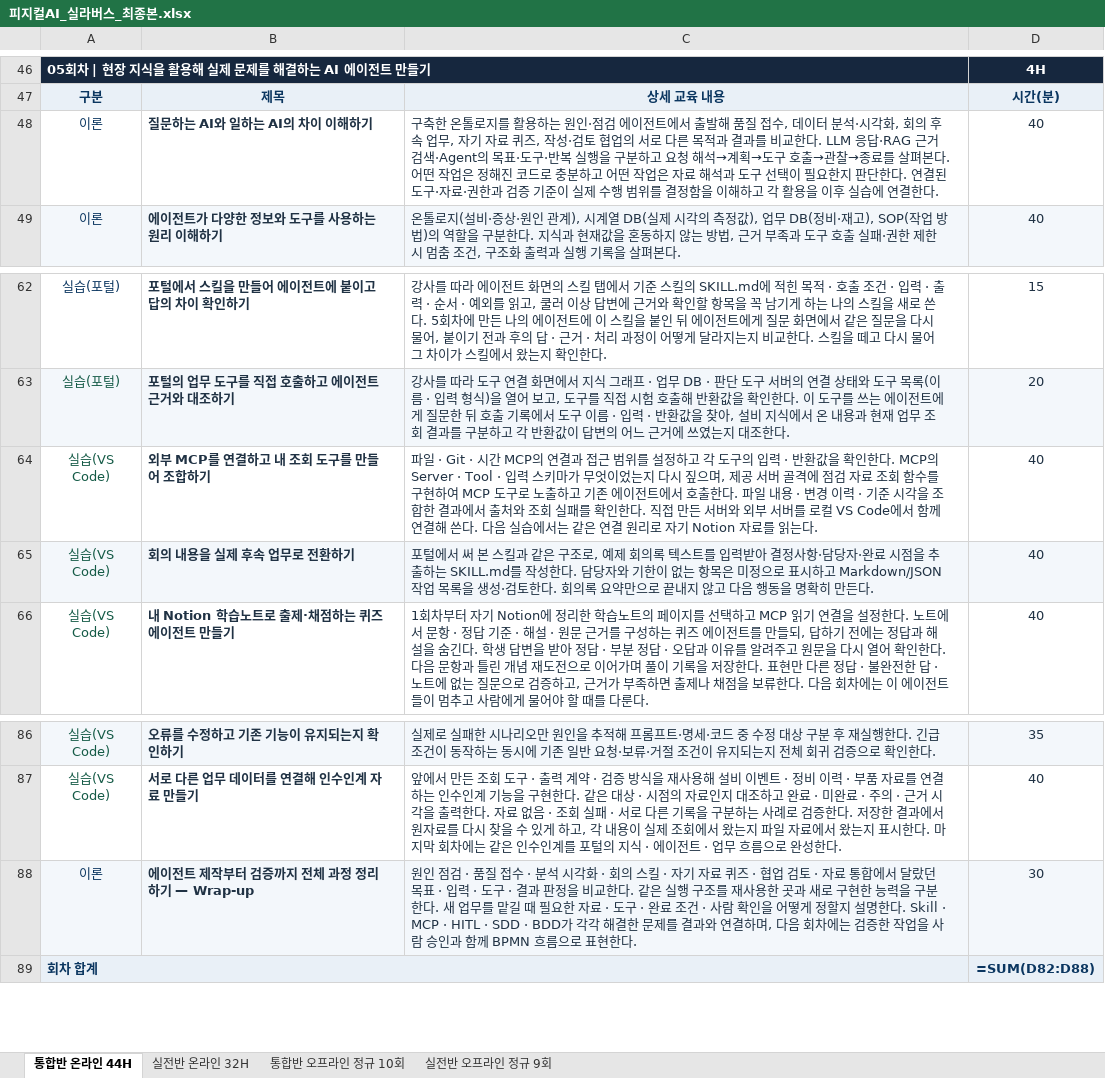
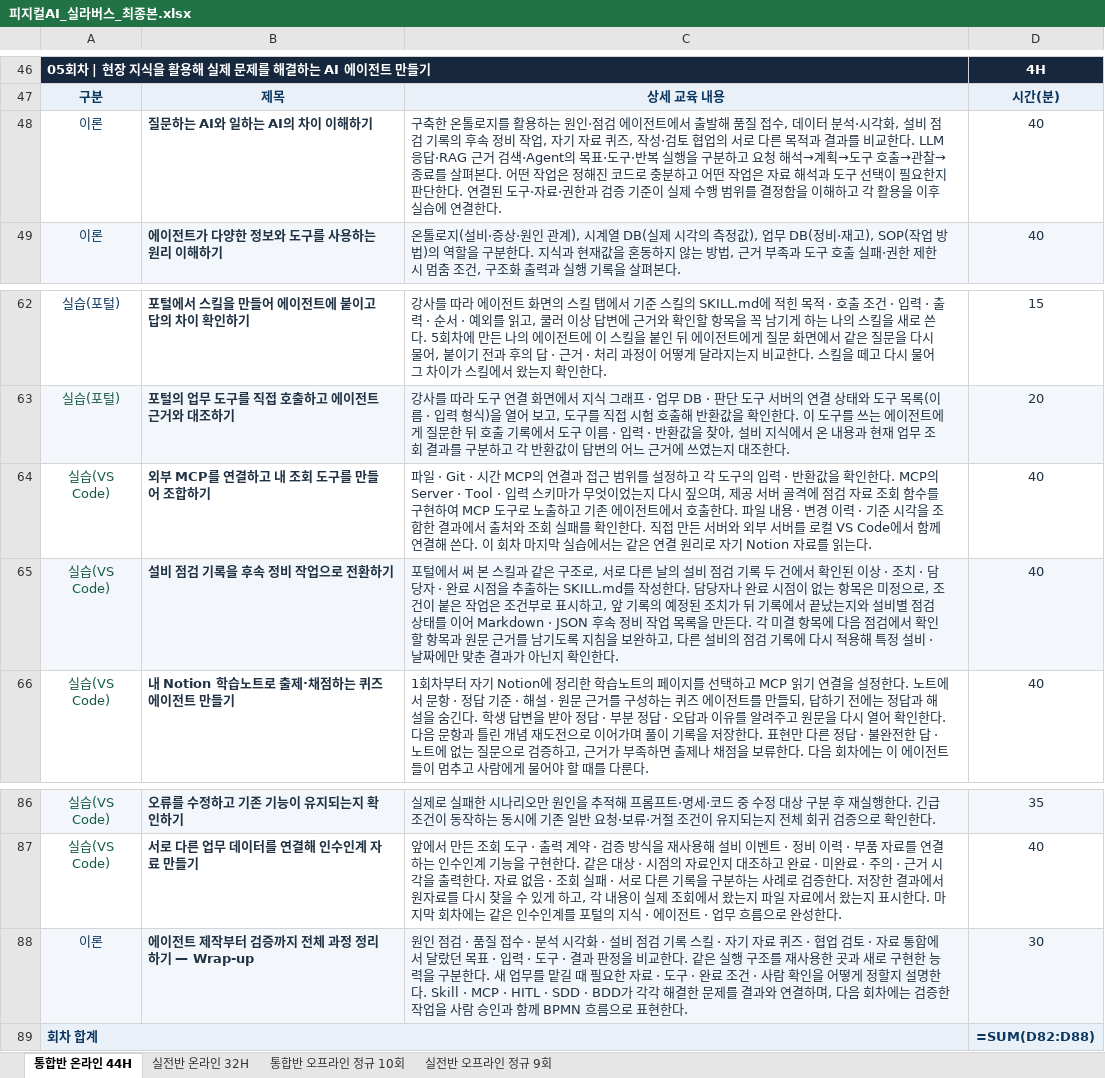
Before and after one commit to uengine-oss/hyd-iot-edu, an Excel workbook: workspace/강의제작/산출물/실라버스/피지컬AI_실라버스_최종본.xlsx, sheet 통합반 온라인 44H, drawn as a sheet; only a part is shown, gaps mark what is left out; values as stored, in another font and other column widths than the file's, no borders; formulas without a stored value are shown as written; the diff names each change by its address in the sheet, - before the commit and + after, or states it on an @@ line.

```diff
--- a/workspace/강의제작/산출물/실라버스/피지컬AI_실라버스_최종본.xlsx (sheet 통합반 온라인 44H)
+++ b/workspace/강의제작/산출물/실라버스/피지컬AI_실라버스_최종본.xlsx (sheet 통합반 온라인 44H)
-C48: …시각화, 회의 후속 업무, 자기…
+C48: …시각화, 설비 점검 기록의 후속 정비 작업, 자기…
-C64: …쓴다. 다음 실습에…
+C64: …쓴다. 이 회차 마지막 실습에…
-B65: 회의 내용을 실제 후속 업무로 전환하기
+B65: 설비 점검 기록을 후속 정비 작업으로 전환하기
-C65: …구조로, 예제 회의록 텍스트를 입력받아 결정사항·담당자·완료 시점을 추출하는 SKILL.md를 작성한다. 담당자와 기한이 없는 항목은 미정으로 표시하고 Markdown/JSON 작업 목록을 생성·검토한다. 회의록 요약만으로 끝내지 않고 다음 행동을 명확히 만든다.
+C65: …구조로, 서로 다른 날의 설비 점검 기록 두 건에서 확인된 이상 · 조치 · 담당자 · 완료 시점을 추출하는 SKILL.md를 작성한다. 담당자나 완료 시점이 없는 항목은 미정으로, 조건이 붙은 작업은 조건부로 표시하고, 앞 기록의 예정된 조치가 뒤 기록에서 끝났는지와 설비별 점검 상태를 이어 Markdown · JSON 후속 정비 작업 목록을 만든다. 각 미결 항목에 다음 점검에서 확인할 항목과 원문 근거를 남기도록 지침을 보완하고, 다른 설비의 점검 기록에 다시 적용해 특정 설비 · 날짜에만 맞춘 결과가 아닌지 확인한다.
-C88: …각화 · 회의 스킬…
+C88: …각화 · 설비 점검 기록 스킬…
```
Also changed, not shown: sheet 실전반 오프라인 정규 9회, sheet 실전반 온라인 32H, sheet 통합반 오프라인 정규 10회, 3 other files.
